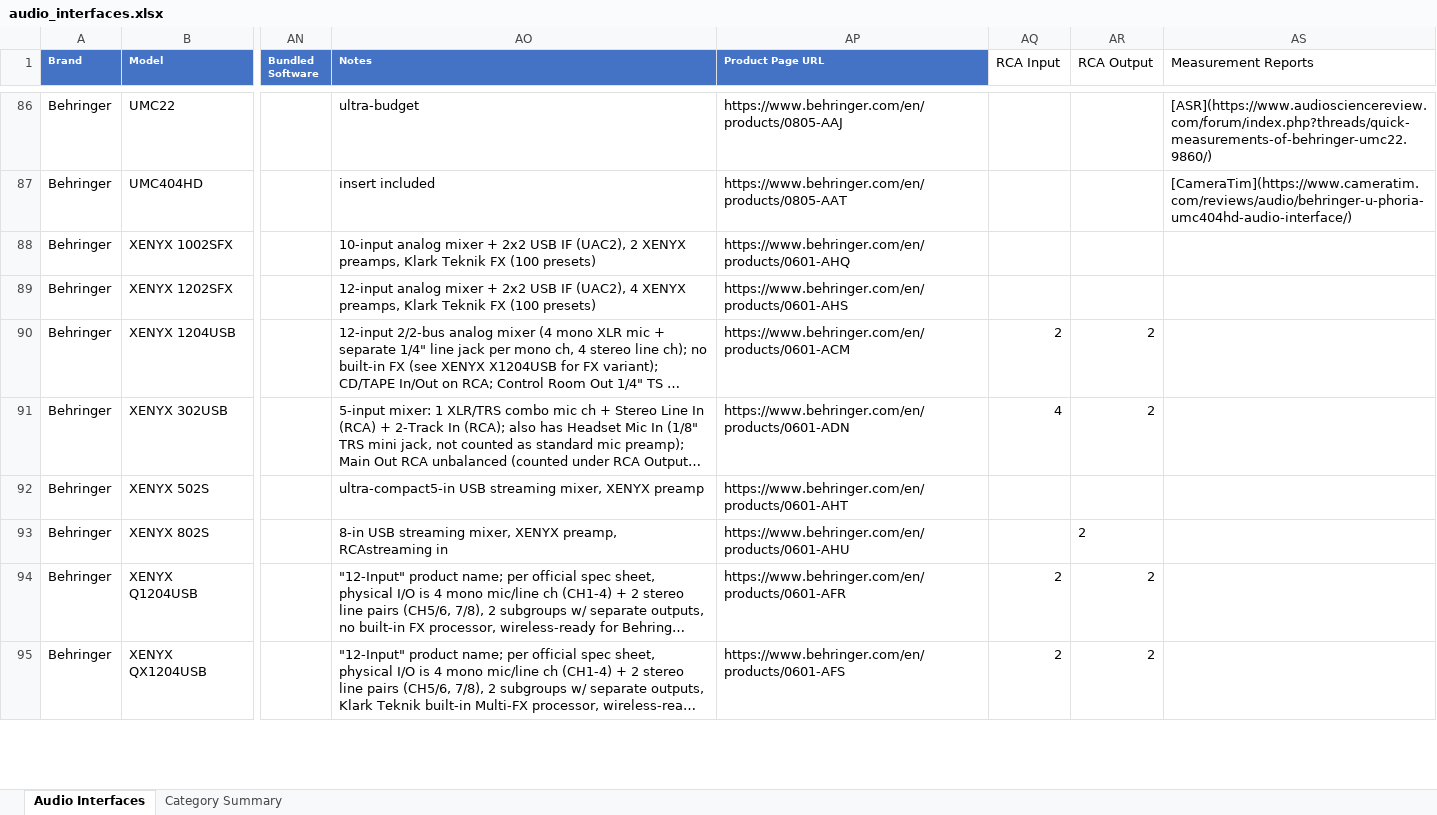
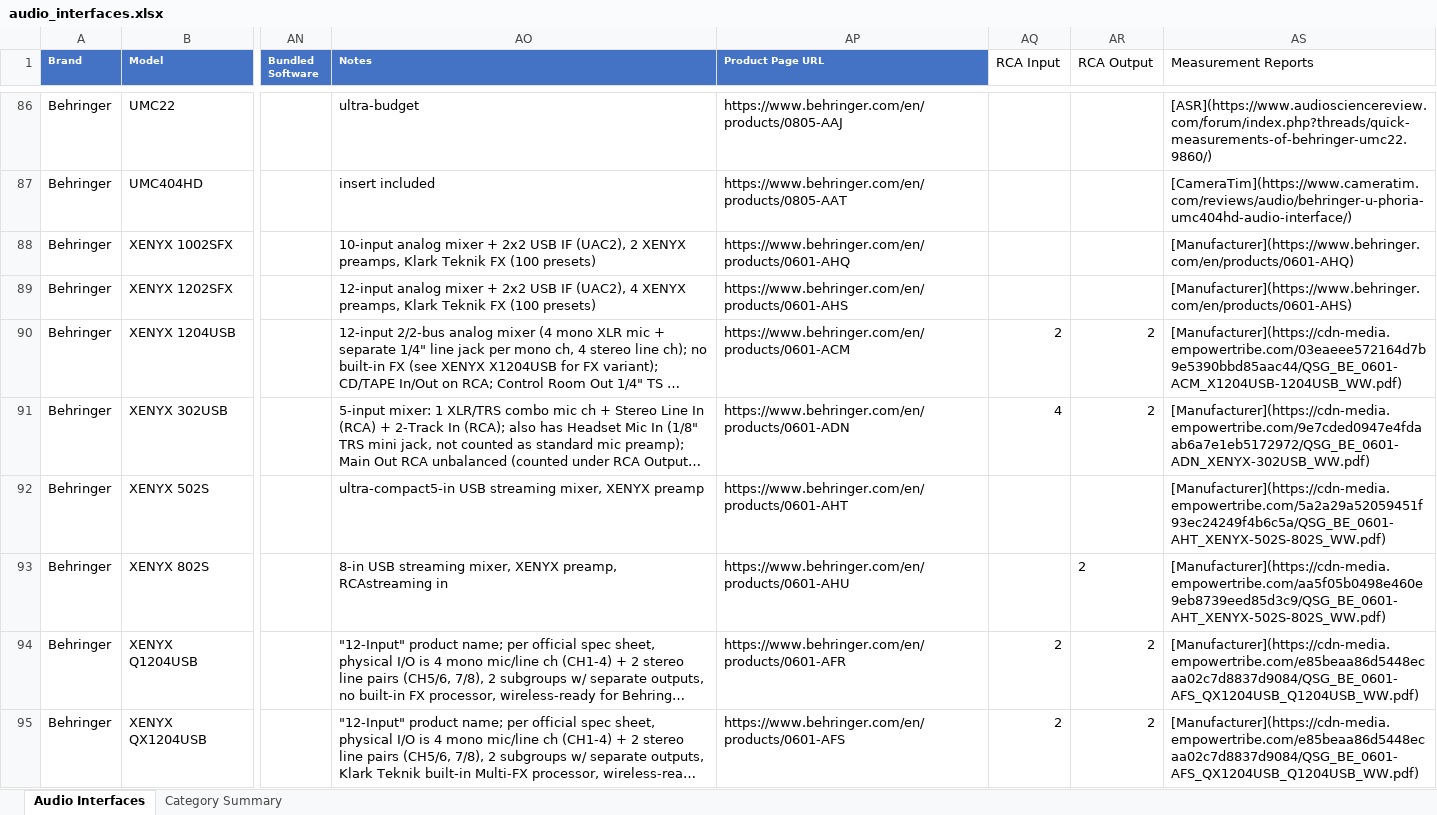
Before and after one commit to semnil/audio-interface-compare-site, an Excel workbook: data/audio_interfaces.xlsx, sheet Audio Interfaces, drawn as a sheet; only a part is shown, gaps mark what is left out; long unchanged cells end in …; values as stored, in another font and other column widths than the file's, no borders; the diff covers the shown part only; the diff names each change by its address in the sheet, - before the commit and + after, or states it on an @@ line.

```diff
--- a/data/audio_interfaces.xlsx (sheet Audio Interfaces)
+++ b/data/audio_interfaces.xlsx (sheet Audio Interfaces)
-AS88 (Measurement Reports): (empty)
+AS88 (Measurement Reports): [Manufacturer](https://www.behringer.com/en/products/0601-AHQ)
-AS89 (Measurement Reports): (empty)
+AS89 (Measurement Reports): [Manufacturer](https://www.behringer.com/en/products/0601-AHS)
-AS90 (Measurement Reports): (empty)
+AS90 (Measurement Reports): [Manufacturer](https://cdn-media.empowertribe.com/03eaeee572164d7b9e5390bbd85aac44/QSG_BE_0601-ACM_X1204USB-1204USB_WW.pdf)
-AS91 (Measurement Reports): (empty)
+AS91 (Measurement Reports): [Manufacturer](https://cdn-media.empowertribe.com/9e7cded0947e4fdaab6a7e1eb5172972/QSG_BE_0601-ADN_XENYX-302USB_WW.pdf)
-AS92 (Measurement Reports): (empty)
+AS92 (Measurement Reports): [Manufacturer](https://cdn-media.empowertribe.com/5a2a29a52059451f93ec24249f4b6c5a/QSG_BE_0601-AHT_XENYX-502S-802S_WW.pdf)
-AS93 (Measurement Reports): (empty)
+AS93 (Measurement Reports): [Manufacturer](https://cdn-media.empowertribe.com/aa5f05b0498e460e9eb8739eed85d3c9/QSG_BE_0601-AHT_XENYX-502S-802S_WW.pdf)
-AS94:AS95 (Measurement Reports): (empty)
+AS94:AS95 (Measurement Reports): [Manufacturer](https://cdn-media.empowertribe.com/e85beaa86d5448ecaa02c7d8837d9084/QSG_BE_0601-AFS_QX1204USB_Q1204USB_WW.pdf)
```
Also changed, not shown: 49 edited cells elsewhere in this sheet.
